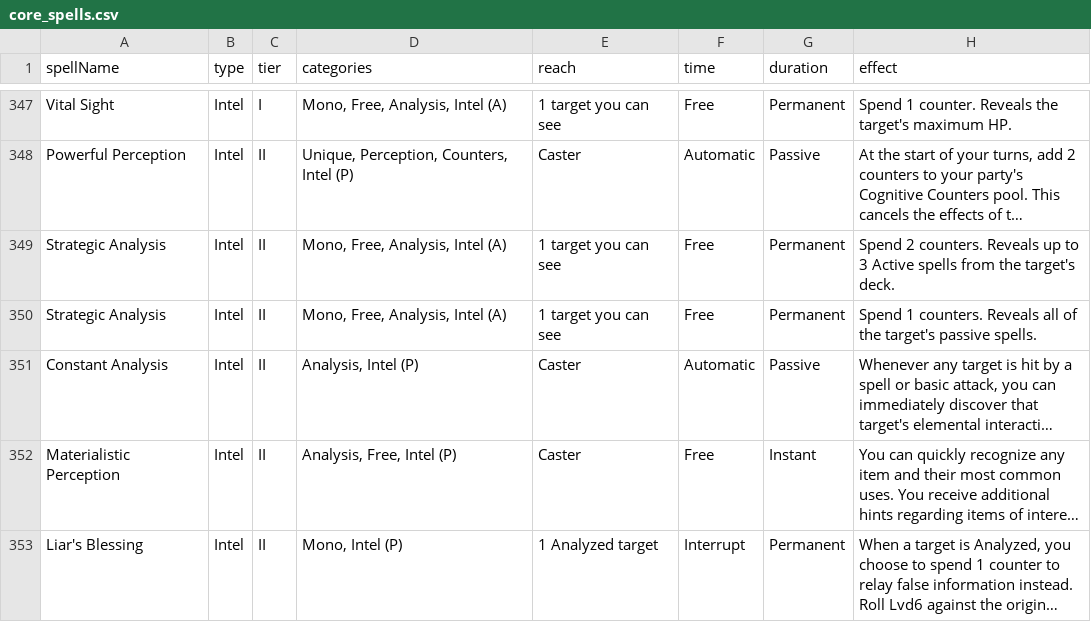
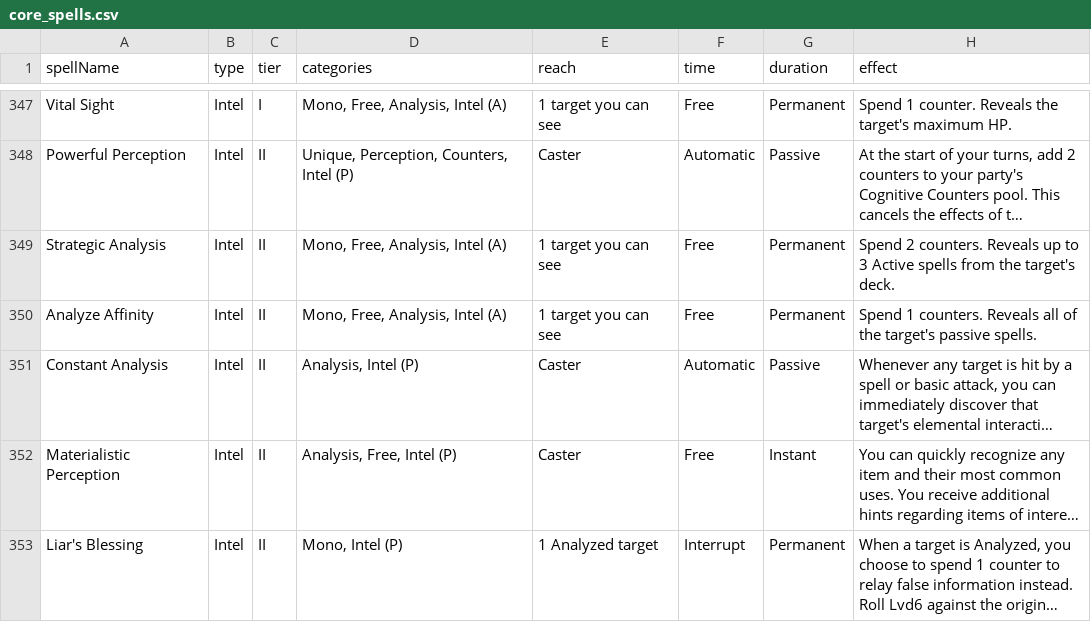
Before and after one commit to AnVee-V/FolioofTheHeart, a CSV file: app/src/main/assets/csv/core_spells.csv, drawn as a sheet; only a part is shown, gaps mark what is left out; long unchanged cells end in …; the diff names each change by its address in the sheet, - before the commit and + after, or states it on an @@ line.

```diff
--- a/app/src/main/assets/csv/core_spells.csv
+++ b/app/src/main/assets/csv/core_spells.csv
-A350 (spellName): Strategic Analysis
+A350 (spellName): Analyze Affinity
```
Also changed, not shown: app/src/main/assets/csv/sea_spells.csv, 28 other files.
